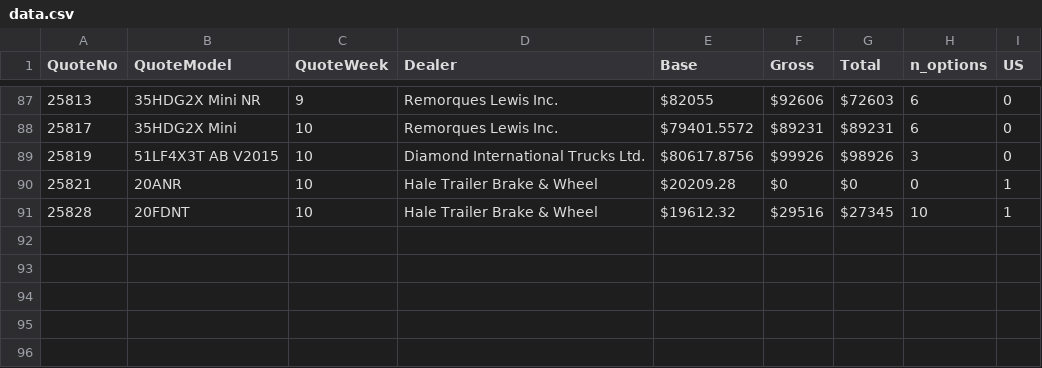
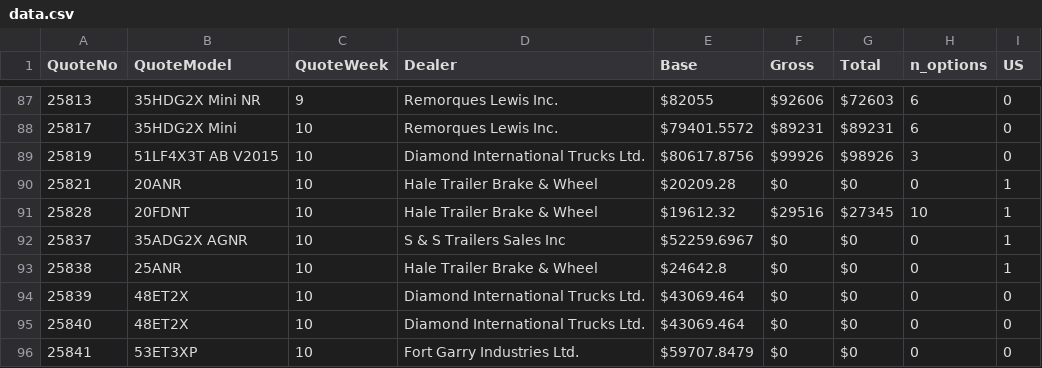
Before and after one commit to abriggs914/BWS, a CSV file: QuoteHistory/data.csv, drawn as a sheet; only a part is shown, gaps mark what is left out; the diff names each change by its address in the sheet, - before the commit and + after, or states it on an @@ line.

```diff
--- a/QuoteHistory/data.csv
+++ b/QuoteHistory/data.csv
+row 92: 25837 | 35ADG2X AGNR | 10 | S & S Trailers Sales Inc | $52259.6967 | $0 | $0 | 0 | 1
+row 93: 25838 | 25ANR | 10 | Hale Trailer Brake & Wheel | $24642.8 | $0 | $0 | 0 | 1
+row 94: 25839 | 48ET2X | 10 | Diamond International Trucks Ltd. | $43069.464 | $0 | $0 | 0 | 0
+row 95: 25840 | 48ET2X | 10 | Diamond International Trucks Ltd. | $43069.464 | $0 | $0 | 0 | 0
+row 96: 25841 | 53ET3XP | 10 | Fort Garry Industries Ltd. | $59707.8479 | $0 | $0 | 0 | 0
```
Also changed, not shown: 4 other files.
